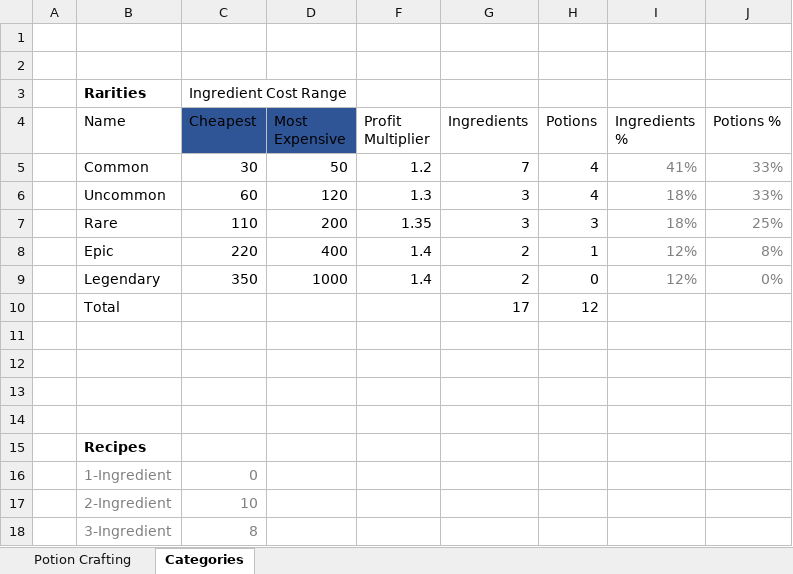
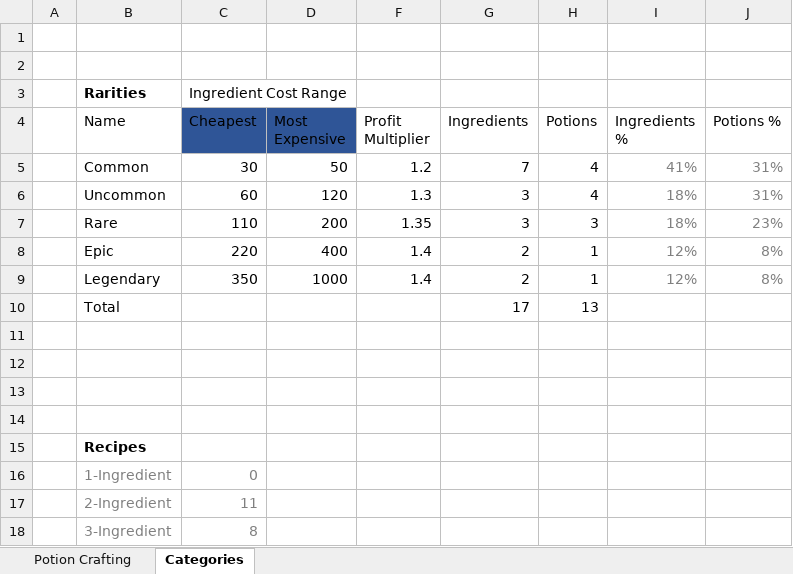
Before and after one commit to SleepTightEgger/Data, an Excel workbook: Assets/Editor/PotionCrafting.xlsx, sheet Categories, drawn as a sheet; values as stored, in another font and other column widths than the file's, no borders; conditional formats and table styles not drawn; the diff names each change by its address in the sheet, - before the commit and + after, or states it on an @@ line.

```diff
--- a/Assets/Editor/PotionCrafting.xlsx (sheet Categories)
+++ b/Assets/Editor/PotionCrafting.xlsx (sheet Categories)
-J5:J6 (Potions %): 33%
+J5:J6 (Potions %): 31%
-J7 (Potions %): 25%
+J7 (Potions %): 23%
-H9 (Potions): 0
+H9 (Potions): 1
-J9 (Potions %): 0%
+J9 (Potions %): 8%
-H10 (Potions): 12
+H10 (Potions): 13
-C17 (Cheapest): 10
+C17 (Cheapest): 11
```
Also changed, not shown: sheet Potion Crafting, hidden cells, charts or pictures, 23 other files.
